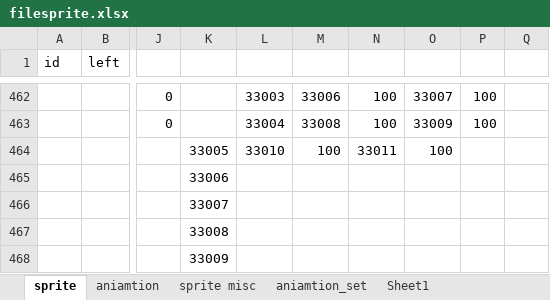
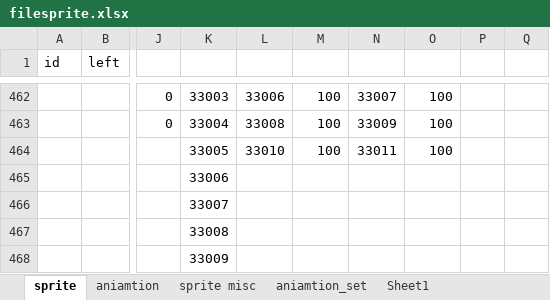
Before and after one commit to minhtuan97/GameSuperMarioBros3, an Excel workbook: filesprite.xlsx, sheet sprite, drawn as a sheet; only a part is shown, gaps mark what is left out; values as stored, in another font and other column widths than the file's, no borders; the diff covers the shown part only; the diff names each change by its address in the sheet, - before the commit and + after, or states it on an @@ line.

```diff
--- a/filesprite.xlsx (sheet sprite)
+++ b/filesprite.xlsx (sheet sprite)
-K462: (empty)
+K462: 33003
-L462: 33003
+L462: 33006
-M462: 33006
+M462: 100
-N462: 100
+N462: 33007
-O462: 33007
+O462: 100
-P462:P463: 100
+P462:P463: (empty)
-K463: (empty)
+K463: 33004
-L463: 33004
+L463: 33008
-M463: 33008
+M463: 100
-N463: 100
+N463: 33009
-O463: 33009
+O463: 100
```
Also changed, not shown: 86 edited cells elsewhere in this sheet, 16 other files.
